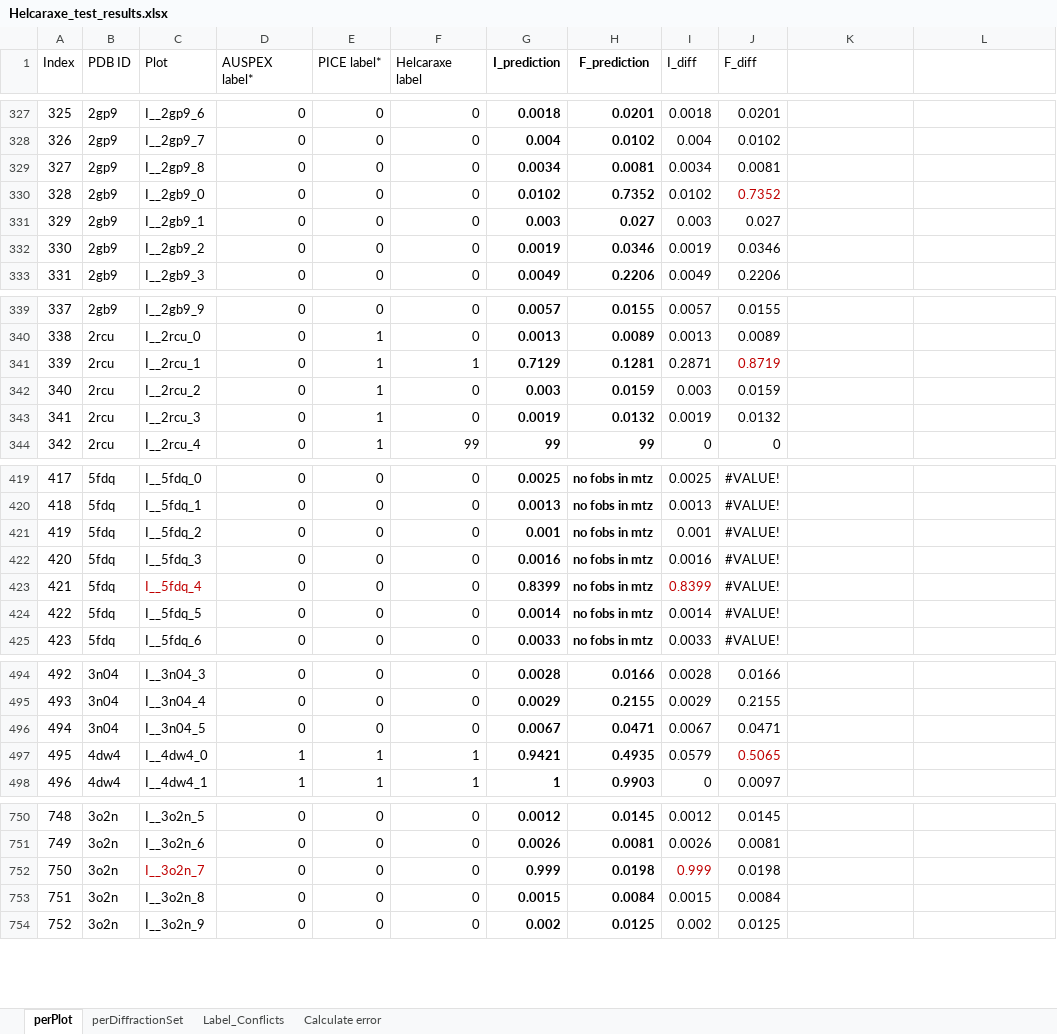
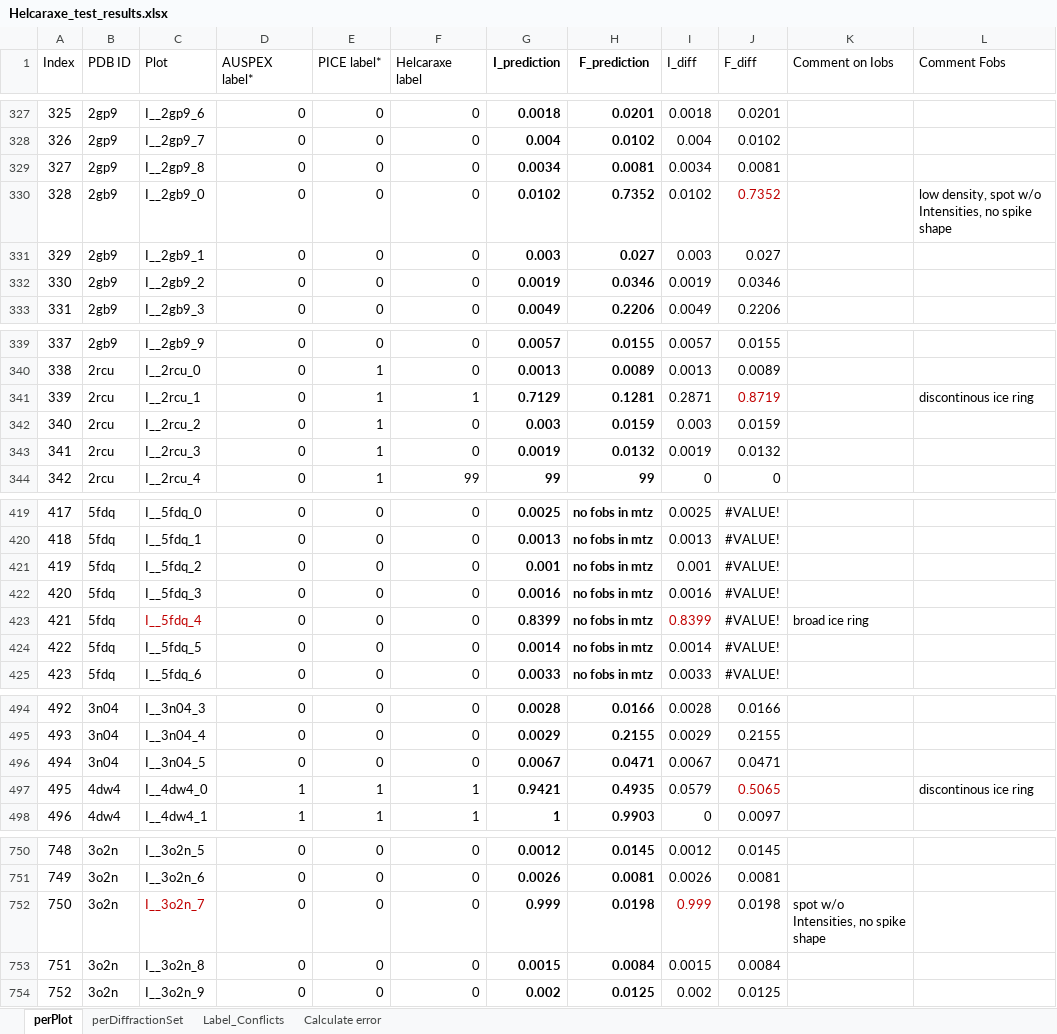
Before and after one commit to thorn-lab/helcaraxe, an Excel workbook: Helcaraxe_program/Helcaraxe_test_results.xlsx, sheet perPlot, drawn as a sheet; only a part is shown, gaps mark what is left out; values as stored, in another font and other column widths than the file's, no borders; charts and pictures not drawn; the diff covers the shown part only; the diff names each change by its address in the sheet, - before the commit and + after, or states it on an @@ line.

```diff
--- a/Helcaraxe_program/Helcaraxe_test_results.xlsx (sheet perPlot)
+++ b/Helcaraxe_program/Helcaraxe_test_results.xlsx (sheet perPlot)
-K1: (empty)
+K1: Comment on Iobs
-L1: (empty)
+L1: Comment Fobs
-L330 (Comment Fobs): (empty)
+L330 (Comment Fobs): low density, spot w/o Intensities, no spike shape
-L341 (Comment Fobs): (empty)
+L341 (Comment Fobs): discontinous ice ring
-K423 (Comment on Iobs): (empty)
+K423 (Comment on Iobs): broad ice ring
-L497 (Comment Fobs): (empty)
+L497 (Comment Fobs): discontinous ice ring
-K752 (Comment on Iobs): (empty)
+K752 (Comment on Iobs): spot w/o Intensities, no spike shape
```
Also changed, not shown: 36 edited cells elsewhere in this sheet, charts or pictures, 13 other files.
